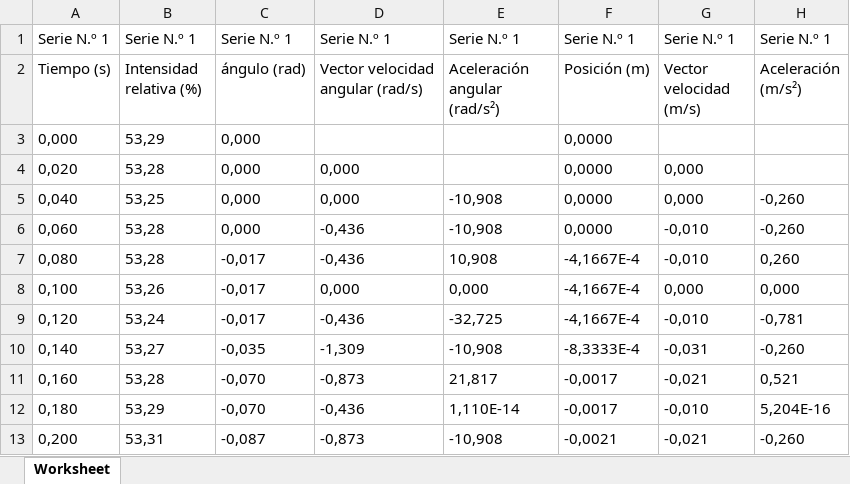
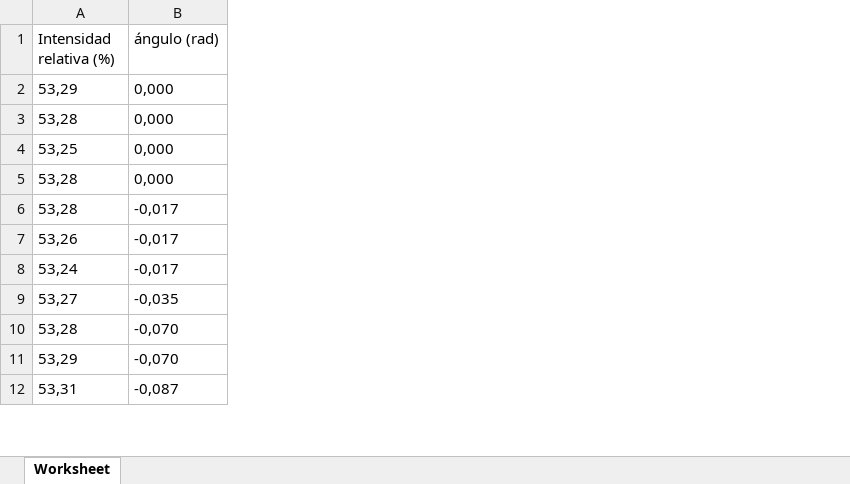
Before and after one commit to fbientrigo/lab_fisica, an Excel workbook: Lab 4/BlackBodyRadiation/5VOLTS_117°.xlsx, sheet Worksheet, drawn as a sheet; only a part is shown; values as stored, in another font and other column widths than the file's, no borders; removed rows and columns are numbered as before the commit, all else as after; the diff names each change by its address in the sheet, - before the commit and + after, or states it on an @@ line.

```diff
--- a/Lab 4/BlackBodyRadiation/5VOLTS_117°.xlsx (sheet Worksheet)
+++ b/Lab 4/BlackBodyRadiation/5VOLTS_117°.xlsx (sheet Worksheet)
-column A (Tiempo (s)), rows 3-13: 0,000 | 0,020 | 0,040 | 0,060 | 0,080 | 0,100 | 0,120 | 0,140 | 0,160 | 0,180 | 0,200
-column D (Vector velocidad angular (rad/s)), rows 4-13: 0,000 | 0,000 | -0,436 | -0,436 | 0,000 | -0,436 | -1,309 | -0,873 | -0,436 | -0,873
-column E (Aceleración angular (rad/s²)), rows 5-13: -10,908 | -10,908 | 10,908 | 0,000 | -32,725 | -10,908 | 21,817 | 1,110E-14 | -10,908
-column F (Posición (m)), rows 3-13: 0,0000 | 0,0000 | 0,0000 | 0,0000 | -4,1667E-4 | -4,1667E-4 | -4,1667E-4 | -8,3333E-4 | -0,0017 | -0,0017 | -0,0021
-column G (Vector velocidad (m/s)), rows 4-13: 0,000 | 0,000 | -0,010 | -0,010 | 0,000 | -0,010 | -0,031 | -0,021 | -0,010 | -0,021
-column H (Aceleración (m/s²)), rows 5-13: -0,260 | -0,260 | 0,260 | 0,000 | -0,781 | -0,260 | 0,521 | 5,204E-16 | -0,260
-row 1: Serie N.º 1 | Serie N.º 1 | Serie N.º 1 | Serie N.º 1 | Serie N.º 1 | Serie N.º 1 | Serie N.º 1 | Serie N.º 1
```
Also changed, not shown: Lab 4/BlackBodyRadiation/4VOLTS_117°_2DAMEDICION_KAI.xlsx, Lab 4/BlackBodyRadiation/4VOLTS_117°_KAI.xlsx, 3 other files.
